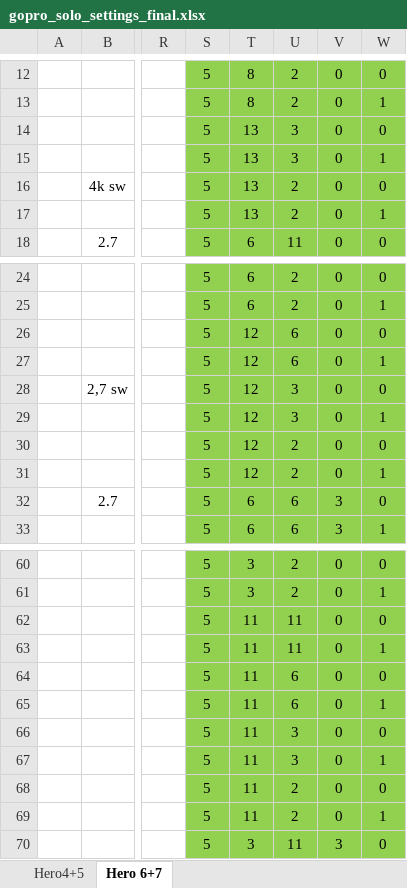
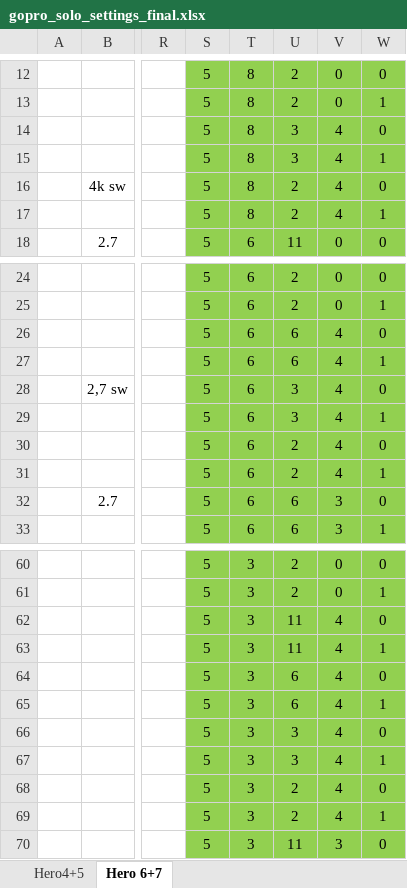
Before and after one commit to mtbsteve/3DR-Solo-GoPro-Hero-black-5-6-Control, an Excel workbook: gopro_solo_settings_final.xlsx, sheet Hero 6+7, drawn as a sheet; only a part is shown, gaps mark what is left out; values as stored, in another font and other column widths than the file's, no borders; the diff names each change by its address in the sheet, - before the commit and + after, or states it on an @@ line.

Commit message:
minor adoptions

```diff
--- a/gopro_solo_settings_final.xlsx (sheet Hero 6+7)
+++ b/gopro_solo_settings_final.xlsx (sheet Hero 6+7)
-T14:T17: 13
+T14:T17: 8
-V14:V17: 0
+V14:V17: 4
-T26:T31: 12
+T26:T31: 6
-V26:V31: 0
+V26:V31: 4
-T62:T69: 11
+T62:T69: 3
-V62:V69: 0
+V62:V69: 4
```
